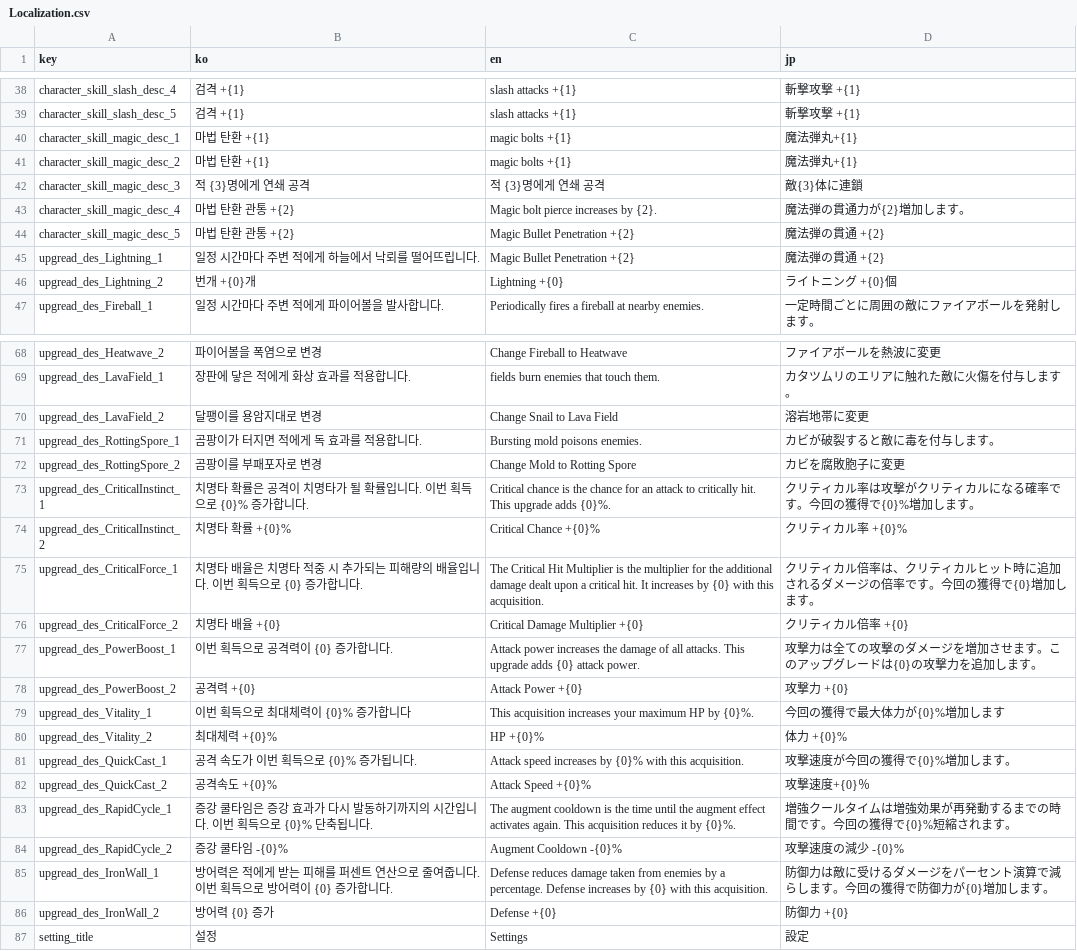
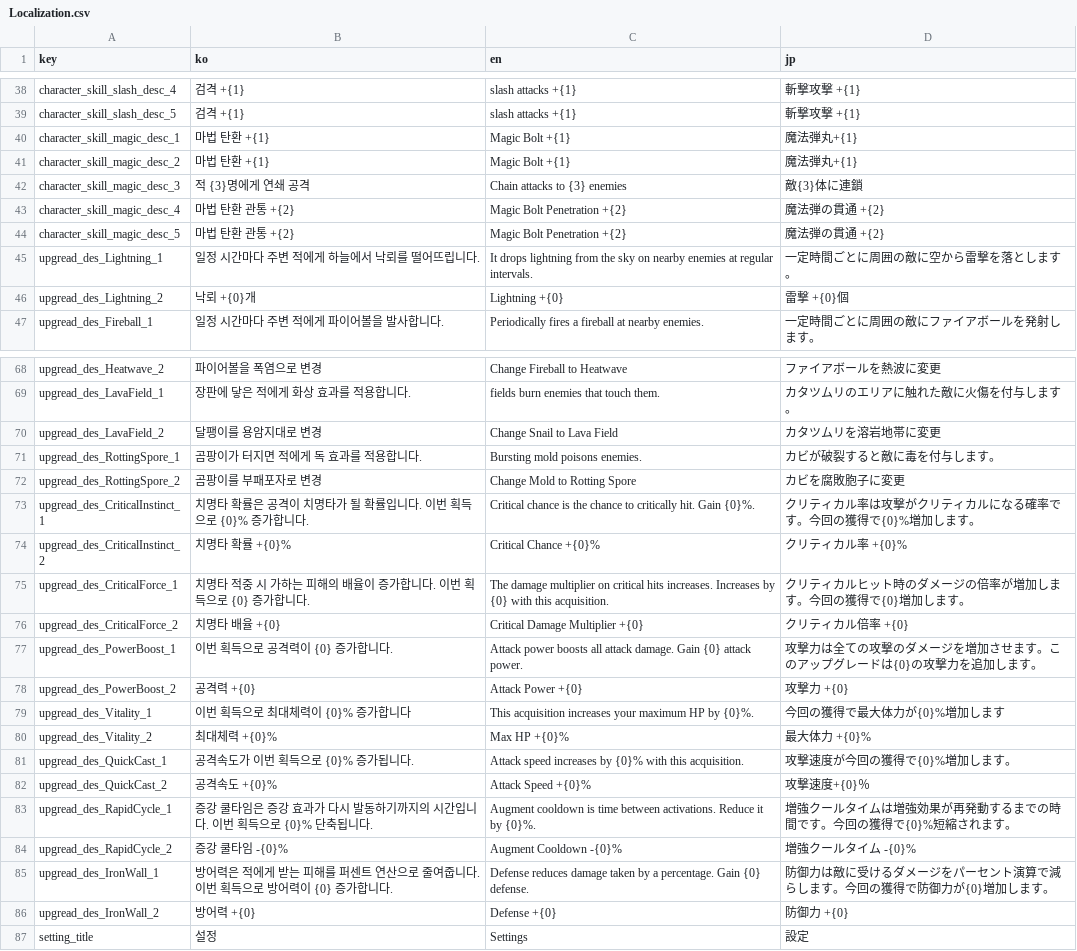
Before and after one commit to hee119/Conquest, a CSV file: Assets/Resources/TextData/Localization.csv, drawn as a sheet; only a part is shown, gaps mark what is left out; the diff covers the shown part only.

```diff
--- a/Assets/Resources/TextData/Localization.csv
+++ b/Assets/Resources/TextData/Localization.csv
@@ -39,9 +39,9 @@ character_skill_slash_desc_4,검격 +{1} ,slash attacks +{1},斬撃攻撃 +{1}
 character_skill_slash_desc_5,검격 +{1} ,slash attacks +{1},斬撃攻撃 +{1}
-character_skill_magic_desc_1,마법 탄환 +{1},magic bolts +{1},魔法弾丸+{1}
-character_skill_magic_desc_2,마법 탄환 +{1},magic bolts +{1},魔法弾丸+{1}
-character_skill_magic_desc_3,적 {3}명에게 연쇄 공격,적 {3}명에게 연쇄 공격,敵{3}体に連鎖
-character_skill_magic_desc_4,마법 탄환 관통 +{2},Magic bolt pierce increases by {2}.,魔法弾の貫通力が{2}増加します。
-character_skill_magic_desc_5,마법 탄환 관통 +{2},Magic Bullet Penetration +{2},魔法弾の貫通 +{2}
-upgread_des_Lightning_1,일정 시간마다 주변 적에게 하늘에서 낙뢰를 떨어뜨립니다.,Magic Bullet Penetration +{2},魔法弾の貫通 +{2}
-upgread_des_Lightning_2,번개 +{0}개,Lightning +{0},ライトニング +{0}個
+character_skill_magic_desc_1,마법 탄환 +{1},Magic Bolt +{1},魔法弾丸+{1}
+character_skill_magic_desc_2,마법 탄환 +{1},Magic Bolt +{1},魔法弾丸+{1}
+character_skill_magic_desc_3,적 {3}명에게 연쇄 공격,Chain attacks to {3} enemies,敵{3}体に連鎖
+character_skill_magic_desc_4,마법 탄환 관통 +{2},Magic Bolt Penetration +{2},魔法弾の貫通 +{2}
+character_skill_magic_desc_5,마법 탄환 관통 +{2},Magic Bolt Penetration +{2},魔法弾の貫通 +{2}
+upgread_des_Lightning_1,일정 시간마다 주변 적에게 하늘에서 낙뢰를 떨어뜨립니다.,It drops lightning from the sky on nearby enemies at regular intervals.,一定時間ごとに周囲の敵に空から雷撃を落とします。
+upgread_des_Lightning_2,낙뢰 +{0}개,Lightning +{0},雷撃 +{0}個
 upgread_des_Fireball_1,일정 시간마다 주변 적에게 파이어볼을 발사합니다.,Periodically fires a fireball at nearby enemies.,一定時間ごとに周囲の敵にファイアボールを発射します。
@@ -69,19 +69,19 @@ upgread_des_Heatwave_2,파이어볼을 폭염으로 변경,Change Fireball to He
 upgread_des_LavaField_1,장판에 닿은 적에게 화상 효과를 적용합니다.,fields burn enemies that touch them.,カタツムリのエリアに触れた敵に火傷を付与します。
-upgread_des_LavaField_2,달팽이를 용암지대로 변경,Change Snail to Lava Field,溶岩地帯に変更
+upgread_des_LavaField_2,달팽이를 용암지대로 변경,Change Snail to Lava Field,カタツムリを溶岩地帯に変更
 upgread_des_RottingSpore_1,곰팡이가 터지면 적에게 독 효과를 적용합니다.,Bursting mold poisons enemies.,カビが破裂すると敵に毒を付与します。
 upgread_des_RottingSpore_2,곰팡이를 부패포자로 변경,Change Mold to Rotting Spore,カビを腐敗胞子に変更
-upgread_des_CriticalInstinct_1,치명타 확률은 공격이 치명타가 될 확률입니다. 이번 획득으로 {0}% 증가합니다.,Critical chance is the chance for an attack to critically hit. This upgrade adds {0}%.,クリティカル率は攻撃がクリティカルになる確率です。今回の獲得で{0}%増加します。
+upgread_des_CriticalInstinct_1,치명타 확률은 공격이 치명타가 될 확률입니다. 이번 획득으로 {0}% 증가합니다.,Critical chance is the chance to critically hit. Gain {0}%.,クリティカル率は攻撃がクリティカルになる確率です。今回の獲得で{0}%増加します。
 upgread_des_CriticalInstinct_2,치명타 확률 +{0}%,Critical Chance +{0}%,クリティカル率 +{0}%
-upgread_des_CriticalForce_1,치명타 배율은 치명타 적중 시 추가되는 피해량의 배율입니다. 이번 획득으로 {0} 증가합니다.,The Critical Hit Multiplier is the multiplier for the additional damage dealt upon a critical hit. It increases by {0} with this acquisition.,クリティカル倍率は、クリティカルヒット時に追加されるダメージの倍率です。今回の獲得で{0}増加します。
+upgread_des_CriticalForce_1,치명타 적중 시 가하는 피해의 배율이 증가합니다. 이번 획득으로 {0} 증가합니다.,The damage multiplier on critical hits increases. Increases by {0} with this acquisition.,クリティカルヒット時のダメージの倍率が増加します。今回の獲得で{0}増加します。
 upgread_des_CriticalForce_2,치명타 배율 +{0},Critical Damage Multiplier +{0},クリティカル倍率 +{0}
-upgread_des_PowerBoost_1,이번 획득으로 공격력이 {0} 증가합니다.,Attack power increases the damage of all attacks. This upgrade adds {0} attack power.,攻撃力は全ての攻撃のダメージを増加させます。このアップグレードは{0}の攻撃力を追加します。
+upgread_des_PowerBoost_1,이번 획득으로 공격력이 {0} 증가합니다.,Attack power boosts all attack damage. Gain {0} attack power.,攻撃力は全ての攻撃のダメージを増加させます。このアップグレードは{0}の攻撃力を追加します。
 upgread_des_PowerBoost_2,공격력 +{0},Attack Power +{0},攻撃力 +{0}
 upgread_des_Vitality_1,이번 획득으로 최대체력이 {0}% 증가합니다,This acquisition increases your maximum HP by {0}%.,今回の獲得で最大体力が{0}%増加します
-upgread_des_Vitality_2,최대체력 +{0}%,HP +{0}%,体力 +{0}%
-upgread_des_QuickCast_1,공격 속도가 이번 획득으로 {0}% 증가됩니다.,Attack speed increases by {0}% with this acquisition.,攻撃速度が今回の獲得で{0}%増加します。
+upgread_des_Vitality_2,최대체력 +{0}%,Max HP +{0}%,最大体力 +{0}%
+upgread_des_QuickCast_1,공격속도가 이번 획득으로 {0}% 증가됩니다.,Attack speed increases by {0}% with this acquisition.,攻撃速度が今回の獲得で{0}%増加します。
 upgread_des_QuickCast_2,공격속도 +{0}%,Attack Speed +{0}%,攻撃速度+{0}％
-upgread_des_RapidCycle_1,증강 쿨타임은 증강 효과가 다시 발동하기까지의 시간입니다. 이번 획득으로 {0}% 단축됩니다.,The augment cooldown is the time until the augment effect activates again. This acquisition reduces it by {0}%.,増強クールタイムは増強効果が再発動するまでの時間です。今回の獲得で{0}%短縮されます。
-upgread_des_RapidCycle_2,증강 쿨타임 -{0}%,Augment Cooldown -{0}%,攻撃速度の減少 -{0}%
-upgread_des_IronWall_1,방어력은 적에게 받는 피해를 퍼센트 연산으로 줄여줍니다. 이번 획득으로 방어력이 {0} 증가합니다.,Defense reduces damage taken from enemies by a percentage. Defense increases by {0} with this acquisition.,防御力は敵に受けるダメージをパーセント演算で減らします。今回の獲得で防御力が{0}増加します。
-upgread_des_IronWall_2,방어력 {0} 증가,Defense +{0},防御力 +{0}
+upgread_des_RapidCycle_1,증강 쿨타임은 증강 효과가 다시 발동하기까지의 시간입니다. 이번 획득으로 {0}% 단축됩니다.,Augment cooldown is time between activations. Reduce it by {0}%.,増強クールタイムは増強効果が再発動するまでの時間です。今回の獲得で{0}%短縮されます。
+upgread_des_RapidCycle_2,증강 쿨타임 -{0}%,Augment Cooldown -{0}%,増強クールタイム -{0}%
+upgread_des_IronWall_1,방어력은 적에게 받는 피해를 퍼센트 연산으로 줄여줍니다. 이번 획득으로 방어력이 {0} 증가합니다.,Defense reduces damage taken by a percentage. Gain {0} defense.,防御力は敵に受けるダメージをパーセント演算で減らします。今回の獲得で防御力が{0}増加します。
+upgread_des_IronWall_2,방어력 +{0} ,Defense +{0},防御力 +{0}
 setting_title,설정,Settings,設定
```
Also changed, not shown: 10 edited cells elsewhere in this file, Assets/Resources/TextData/EnemyData.csv, Assets/Resources/TextData/LevelData.csv, 27 other files.
